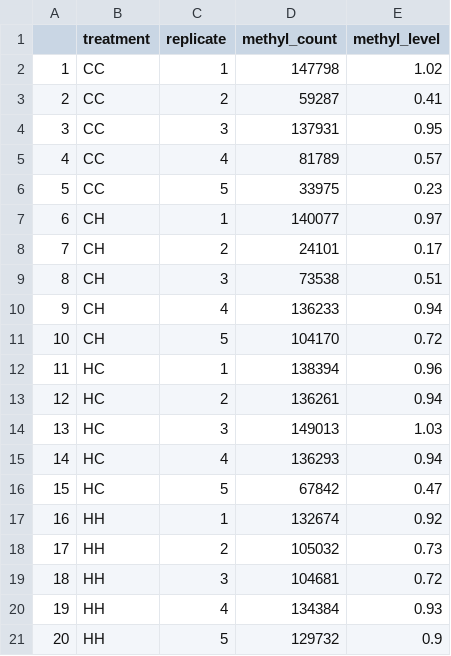
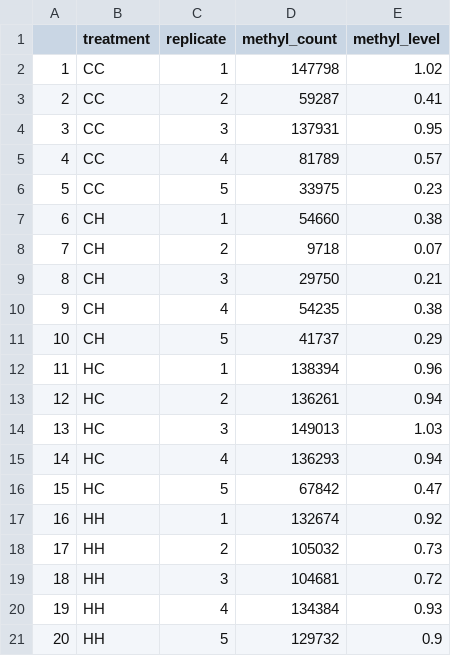
Before and after one commit to jgmcdonough/CE18_methylRAD_analysis, a CSV file: analysis/genomic_feature_tracks/methylation_level/CpG_meLevel.csv, drawn as a sheet.

Commit message:
re ran code

```diff
--- a/analysis/genomic_feature_tracks/methylation_level/CpG_meLevel.csv
+++ b/analysis/genomic_feature_tracks/methylation_level/CpG_meLevel.csv
@@ -6,7 +6,7 @@
 "5","CC",5,33975,0.23
-"6","CH",1,140077,0.97
-"7","CH",2,24101,0.17
-"8","CH",3,73538,0.51
-"9","CH",4,136233,0.94
-"10","CH",5,104170,0.72
+"6","CH",1,54660,0.38
+"7","CH",2,9718,0.07
+"8","CH",3,29750,0.21
+"9","CH",4,54235,0.38
+"10","CH",5,41737,0.29
 "11","HC",1,138394,0.96
```
